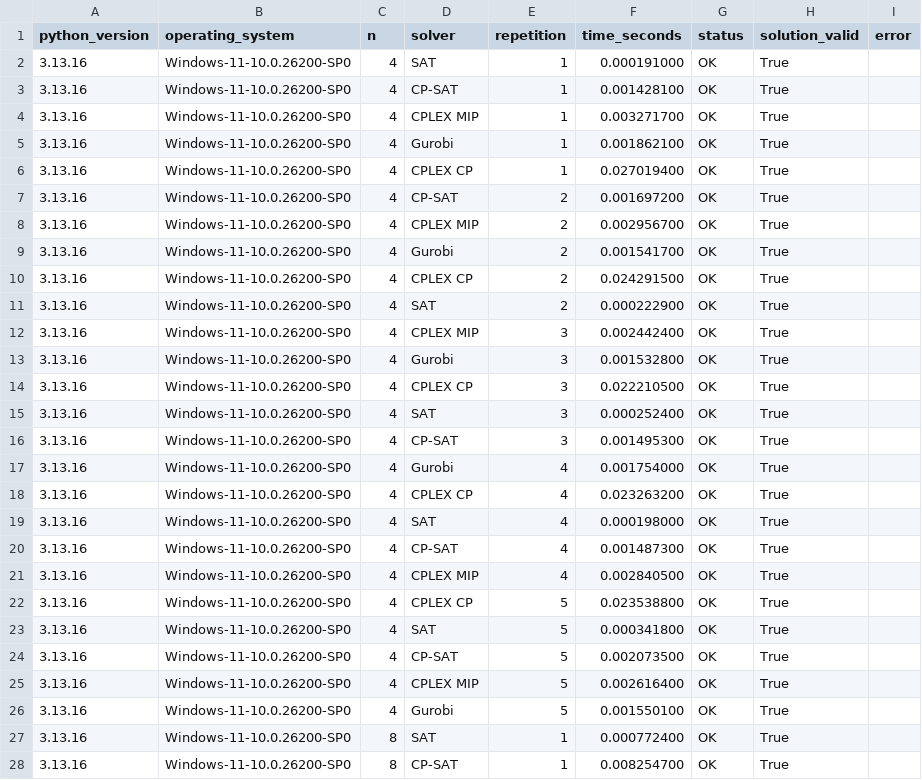
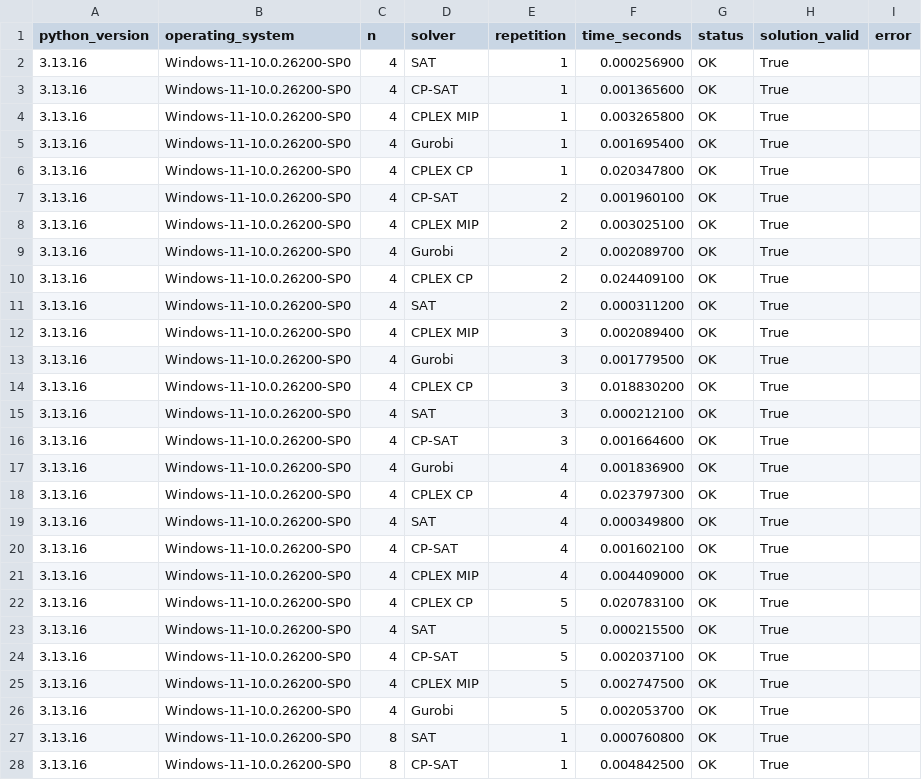
Before and after one commit to transonnn/nqueens-sat, a CSV file: benchmark_5solvers.csv, drawn as a sheet; only a part is shown; the diff covers the shown part only.

Commit message:
Normalize CP Optimizer and finalize benchmark plots

```diff
--- a/benchmark_5solvers.csv
+++ b/benchmark_5solvers.csv
@@ -1,28 +1,28 @@
 python_version,operating_system,n,solver,repetition,time_seconds,status,solution_valid,error
-3.13.16,Windows-11-10.0.26200-SP0,4,SAT,1,0.000191000,OK,True,
-3.13.16,Windows-11-10.0.26200-SP0,4,CP-SAT,1,0.001428100,OK,True,
-3.13.16,Windows-11-10.0.26200-SP0,4,CPLEX MIP,1,0.003271700,OK,True,
-3.13.16,Windows-11-10.0.26200-SP0,4,Gurobi,1,0.001862100,OK,True,
-3.13.16,Windows-11-10.0.26200-SP0,4,CPLEX CP,1,0.027019400,OK,True,
-3.13.16,Windows-11-10.0.26200-SP0,4,CP-SAT,2,0.001697200,OK,True,
-3.13.16,Windows-11-10.0.26200-SP0,4,CPLEX MIP,2,0.002956700,OK,True,
-3.13.16,Windows-11-10.0.26200-SP0,4,Gurobi,2,0.001541700,OK,True,
-3.13.16,Windows-11-10.0.26200-SP0,4,CPLEX CP,2,0.024291500,OK,True,
-3.13.16,Windows-11-10.0.26200-SP0,4,SAT,2,0.000222900,OK,True,
-3.13.16,Windows-11-10.0.26200-SP0,4,CPLEX MIP,3,0.002442400,OK,True,
-3.13.16,Windows-11-10.0.26200-SP0,4,Gurobi,3,0.001532800,OK,True,
-3.13.16,Windows-11-10.0.26200-SP0,4,CPLEX CP,3,0.022210500,OK,True,
-3.13.16,Windows-11-10.0.26200-SP0,4,SAT,3,0.000252400,OK,True,
-3.13.16,Windows-11-10.0.26200-SP0,4,CP-SAT,3,0.001495300,OK,True,
-3.13.16,Windows-11-10.0.26200-SP0,4,Gurobi,4,0.001754000,OK,True,
-3.13.16,Windows-11-10.0.26200-SP0,4,CPLEX CP,4,0.023263200,OK,True,
-3.13.16,Windows-11-10.0.26200-SP0,4,SAT,4,0.000198000,OK,True,
-3.13.16,Windows-11-10.0.26200-SP0,4,CP-SAT,4,0.001487300,OK,True,
-3.13.16,Windows-11-10.0.26200-SP0,4,CPLEX MIP,4,0.002840500,OK,True,
-3.13.16,Windows-11-10.0.26200-SP0,4,CPLEX CP,5,0.023538800,OK,True,
-3.13.16,Windows-11-10.0.26200-SP0,4,SAT,5,0.000341800,OK,True,
-3.13.16,Windows-11-10.0.26200-SP0,4,CP-SAT,5,0.002073500,OK,True,
-3.13.16,Windows-11-10.0.26200-SP0,4,CPLEX MIP,5,0.002616400,OK,True,
-3.13.16,Windows-11-10.0.26200-SP0,4,Gurobi,5,0.001550100,OK,True,
-3.13.16,Windows-11-10.0.26200-SP0,8,SAT,1,0.000772400,OK,True,
-3.13.16,Windows-11-10.0.26200-SP0,8,CP-SAT,1,0.008254700,OK,True,
+3.13.16,Windows-11-10.0.26200-SP0,4,SAT,1,0.000256900,OK,True,
+3.13.16,Windows-11-10.0.26200-SP0,4,CP-SAT,1,0.001365600,OK,True,
+3.13.16,Windows-11-10.0.26200-SP0,4,CPLEX MIP,1,0.003265800,OK,True,
+3.13.16,Windows-11-10.0.26200-SP0,4,Gurobi,1,0.001695400,OK,True,
+3.13.16,Windows-11-10.0.26200-SP0,4,CPLEX CP,1,0.020347800,OK,True,
+3.13.16,Windows-11-10.0.26200-SP0,4,CP-SAT,2,0.001960100,OK,True,
+3.13.16,Windows-11-10.0.26200-SP0,4,CPLEX MIP,2,0.003025100,OK,True,
+3.13.16,Windows-11-10.0.26200-SP0,4,Gurobi,2,0.002089700,OK,True,
+3.13.16,Windows-11-10.0.26200-SP0,4,CPLEX CP,2,0.024409100,OK,True,
+3.13.16,Windows-11-10.0.26200-SP0,4,SAT,2,0.000311200,OK,True,
+3.13.16,Windows-11-10.0.26200-SP0,4,CPLEX MIP,3,0.002089400,OK,True,
+3.13.16,Windows-11-10.0.26200-SP0,4,Gurobi,3,0.001779500,OK,True,
+3.13.16,Windows-11-10.0.26200-SP0,4,CPLEX CP,3,0.018830200,OK,True,
+3.13.16,Windows-11-10.0.26200-SP0,4,SAT,3,0.000212100,OK,True,
+3.13.16,Windows-11-10.0.26200-SP0,4,CP-SAT,3,0.001664600,OK,True,
+3.13.16,Windows-11-10.0.26200-SP0,4,Gurobi,4,0.001836900,OK,True,
+3.13.16,Windows-11-10.0.26200-SP0,4,CPLEX CP,4,0.023797300,OK,True,
+3.13.16,Windows-11-10.0.26200-SP0,4,SAT,4,0.000349800,OK,True,
+3.13.16,Windows-11-10.0.26200-SP0,4,CP-SAT,4,0.001602100,OK,True,
+3.13.16,Windows-11-10.0.26200-SP0,4,CPLEX MIP,4,0.004409000,OK,True,
+3.13.16,Windows-11-10.0.26200-SP0,4,CPLEX CP,5,0.020783100,OK,True,
+3.13.16,Windows-11-10.0.26200-SP0,4,SAT,5,0.000215500,OK,True,
+3.13.16,Windows-11-10.0.26200-SP0,4,CP-SAT,5,0.002037100,OK,True,
+3.13.16,Windows-11-10.0.26200-SP0,4,CPLEX MIP,5,0.002747500,OK,True,
+3.13.16,Windows-11-10.0.26200-SP0,4,Gurobi,5,0.002053700,OK,True,
+3.13.16,Windows-11-10.0.26200-SP0,8,SAT,1,0.000760800,OK,True,
+3.13.16,Windows-11-10.0.26200-SP0,8,CP-SAT,1,0.004842500,OK,True,
```
Also changed, not shown: 148 edited cells elsewhere in this file, 4 other files.
